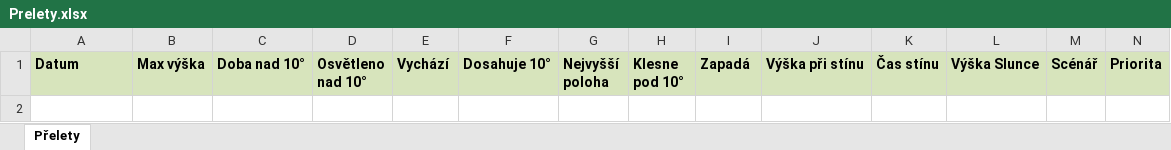
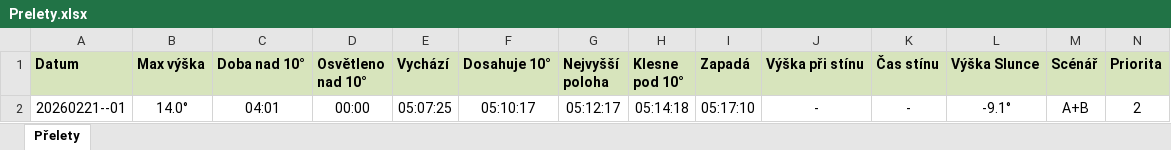
Before and after one commit to LASAR-DoSpace/LASARsat-Transit-Table, an Excel workbook: Prelety.xlsx, sheet Přelety, drawn as a sheet; only a part is shown; values as stored, in another font and other column widths than the file's, no borders; conditional formats not drawn; rows hold the shown columns only; the diff names each change by its address in the sheet, - before the commit and + after, or states it on an @@ line.

```diff
--- a/Prelety.xlsx (sheet Přelety)
+++ b/Prelety.xlsx (sheet Přelety)
+row 2: 20260221--01 | 14.0° | 04:01 | 00:00 | 05:07:25 | 05:10:17 | 05:12:17 | 05:14:18 | 05:17:10 | - | - | -9.1° | A+B | 2
```
